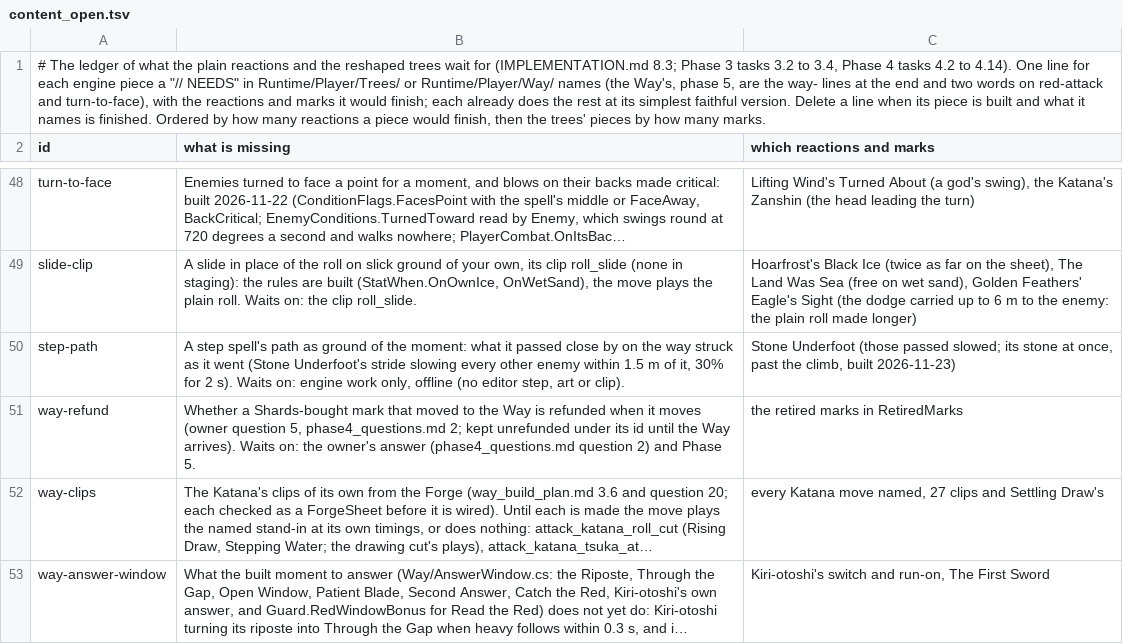
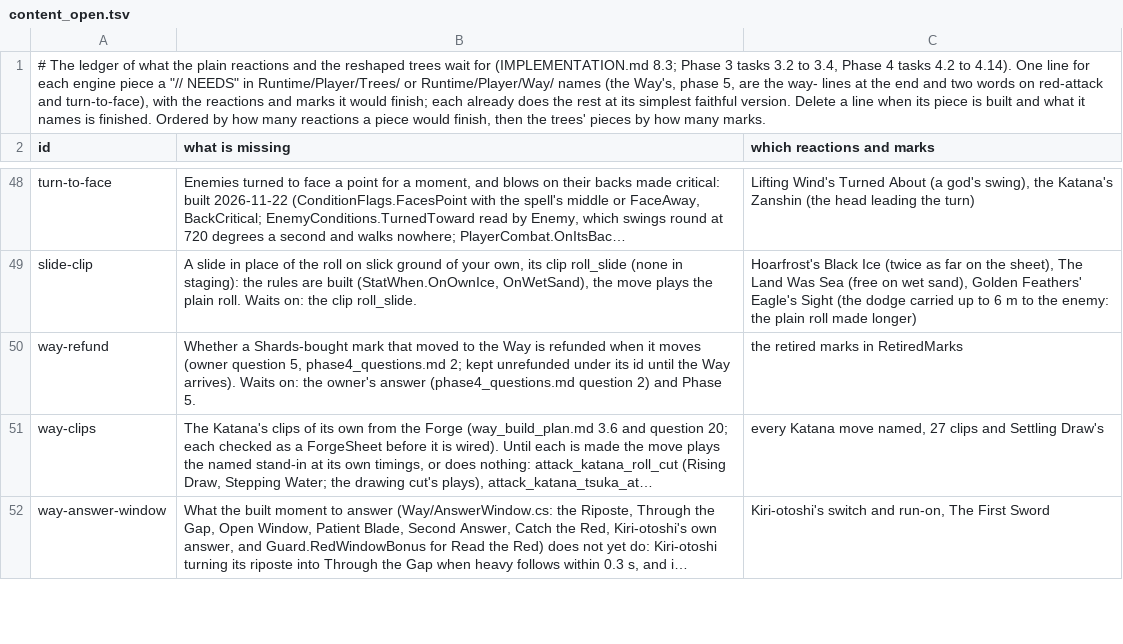
Before and after one commit to Rohanp725/Project-Clover, a TSV file: docs/design/steel/content_open.tsv, drawn as a sheet; only a part is shown, gaps mark what is left out; long unchanged cells end in …; the diff names each change by its address in the sheet, - before the commit and + after, or states it on an @@ line.

```diff
--- a/docs/design/steel/content_open.tsv
+++ b/docs/design/steel/content_open.tsv
-row 50: step-path | A step spell's path as ground of the moment: what it passed close by on the way struck as it went (Stone Underfoot's stride slowing every other enemy within 1.5 m of it, 30% for 2 s). Waits on: engine work only, offline (no editor step, art or clip). | Stone Underfoot (those passed slowed; its stone at once, past the climb, built 2026-11-23)
```
Also changed, not shown: 6 other files.
